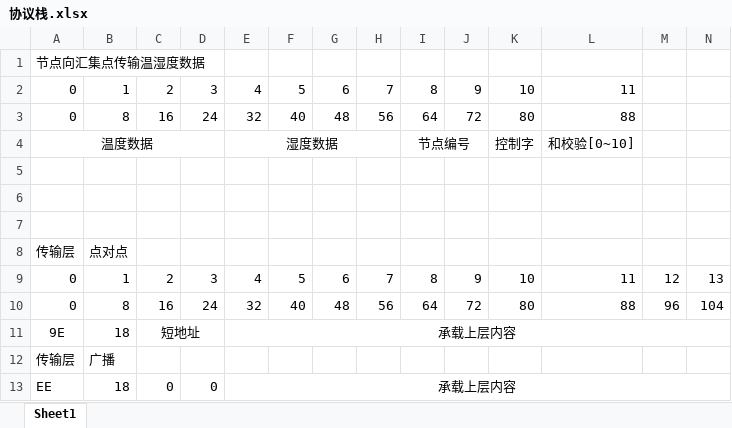
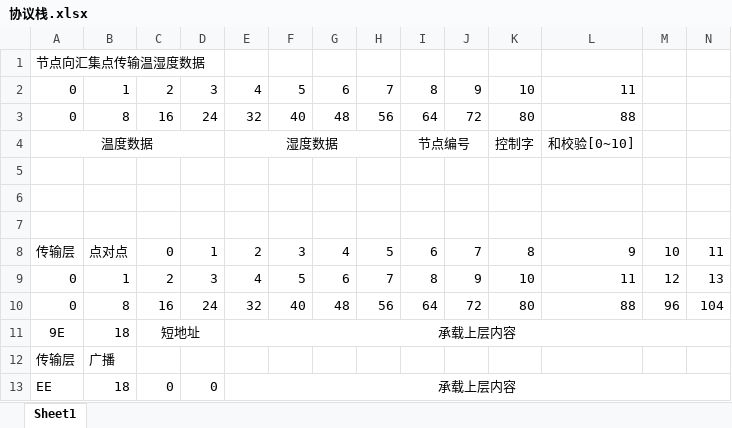
Before and after one commit to wangzilinn/Graduation_project, an Excel workbook: Doc/协议栈.xlsx, sheet Sheet1, drawn as a sheet; only a part is shown; values as stored, in another font and other column widths than the file's, no borders; removed rows and columns are numbered as before the commit, all else as after; rows hold the shown columns only; the diff names each change by its address in the sheet, - before the commit and + after, or states it on an @@ line.

```diff
--- a/Doc/协议栈.xlsx (sheet Sheet1)
+++ b/Doc/协议栈.xlsx (sheet Sheet1)
-row 8: 传输层 | 点对点
+row 8: 传输层 | 点对点 | 0 | 1 | 2 | 3 | 4 | 5 | 6 | 7 | 8 | 9 | 10 | 11
```
Also changed, not shown: 21 other files.
